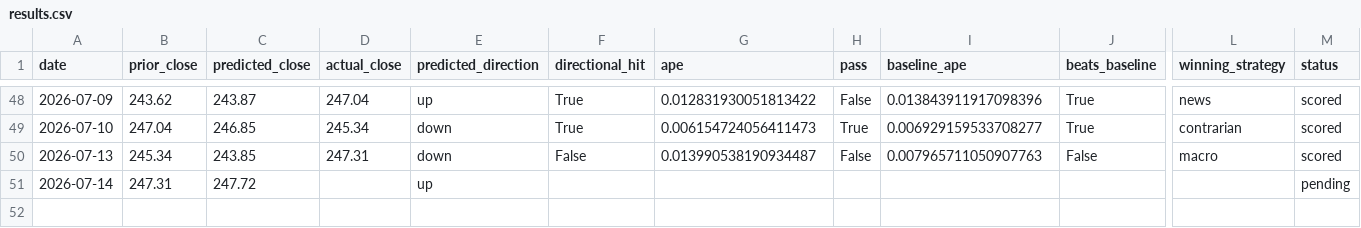
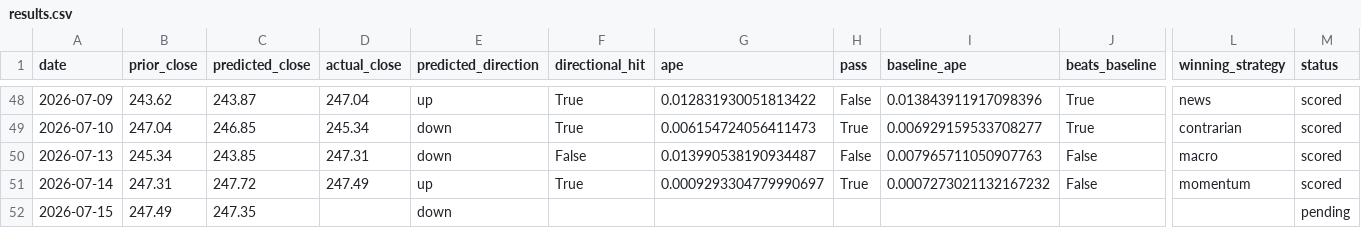
Before and after one commit to fabiopiazza59-hue/agentic-flow-demo, a CSV file: self-improvement_loop/results/results.csv, drawn as a sheet; only a part is shown, gaps mark what is left out; rows hold the shown columns only; the diff names each change by its address in the sheet, - before the commit and + after, or states it on an @@ line.

```diff
--- a/self-improvement_loop/results/results.csv
+++ b/self-improvement_loop/results/results.csv
-D51 (actual_close): (empty)
+D51 (actual_close): 247.49
-F51 (directional_hit): (empty)
+F51 (directional_hit): True
-G51 (ape): (empty)
+G51 (ape): 0.0009293304779990697
-H51 (pass): (empty)
+H51 (pass): True
-I51 (baseline_ape): (empty)
+I51 (baseline_ape): 0.0007273021132167232
-J51 (beats_baseline): (empty)
+J51 (beats_baseline): False
-L51 (winning_strategy): (empty)
+L51 (winning_strategy): momentum
-M51 (status): pending
+M51 (status): scored
+row 52: 2026-07-15 | 247.49 | 247.35 |  | down |  |  |  |  |  |  | pending
```
Also changed, not shown: 8 other files.
